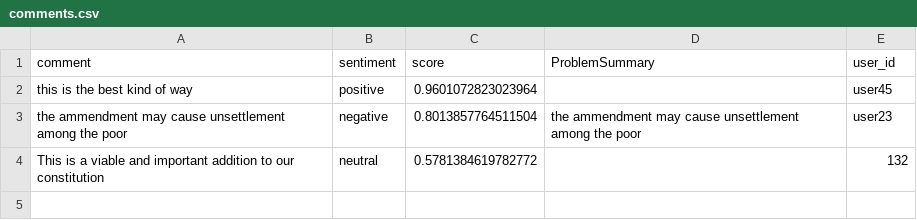
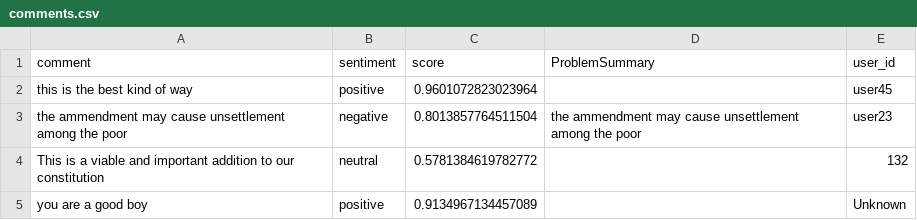
Before and after one commit to ivanho-git/commentanalysis, a CSV file: comments.csv, drawn as a sheet; the diff names each change by its address in the sheet, - before the commit and + after, or states it on an @@ line.

Commit message:
Update comments 2025-09-23 02:01:27.633404

```diff
--- a/comments.csv
+++ b/comments.csv
+row 5: you are a good boy | positive | 0.9134967134457089 |  | Unknown
```
